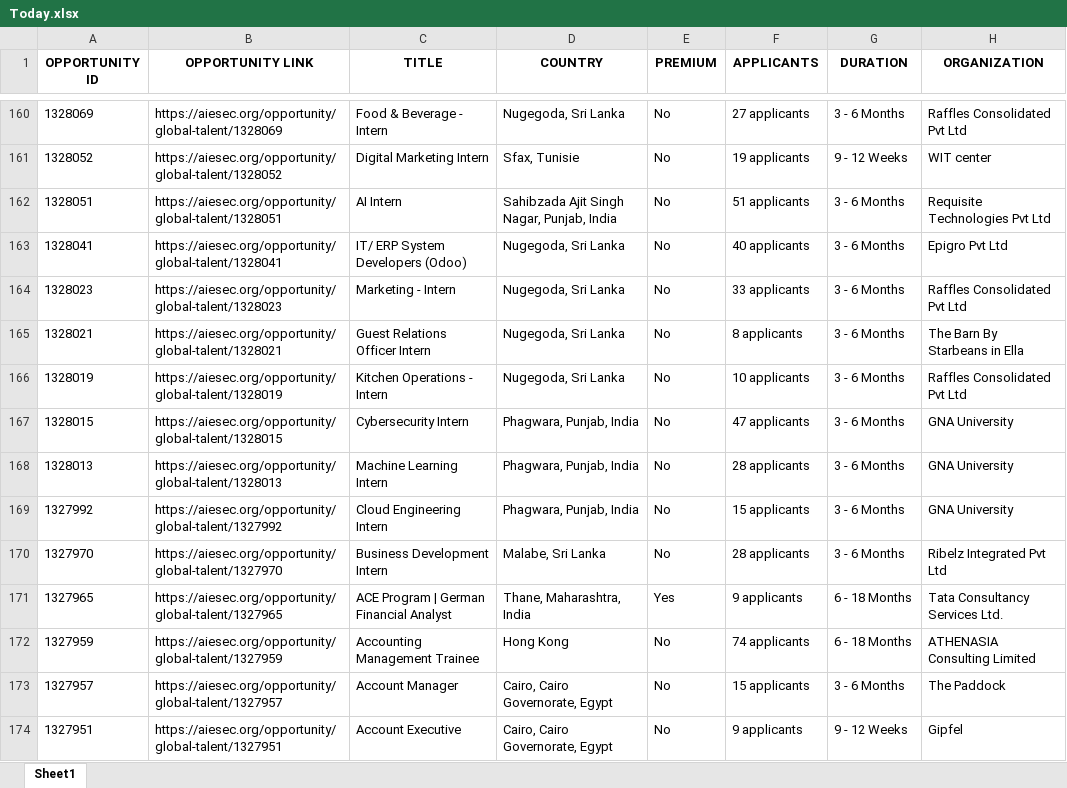
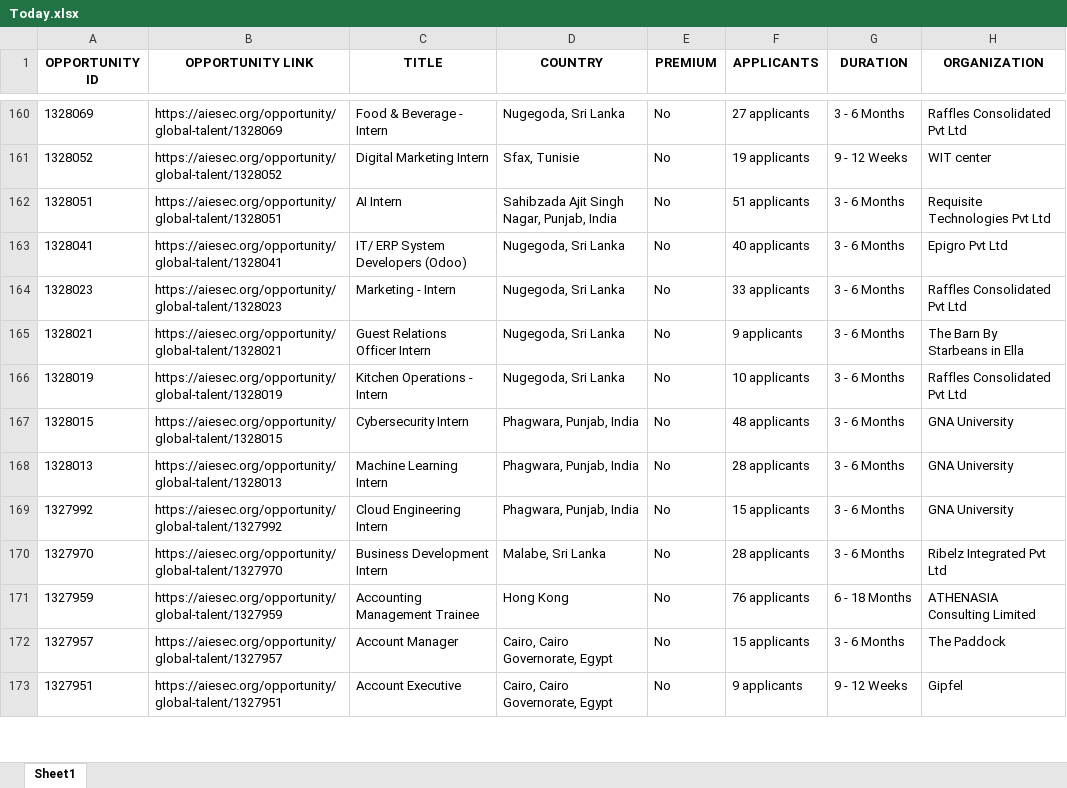
Before and after one commit to IbrahiimHassan/AIESEC_GUC, an Excel workbook: Today.xlsx, sheet Sheet1, drawn as a sheet; only a part is shown, gaps mark what is left out; values as stored, in another font and other column widths than the file's, no borders; addresses are those after the commit; the diff covers the shown part only; the diff names each change by its address in the sheet, - before the commit and + after, or states it on an @@ line.

```diff
--- a/Today.xlsx (sheet Sheet1)
+++ b/Today.xlsx (sheet Sheet1)
-F165 (APPLICANTS): 8 applicants
+F165 (APPLICANTS): 9 applicants
-F167 (APPLICANTS): 47 applicants
+F167 (APPLICANTS): 48 applicants
@@ row 171 moved to row 4: 1327965 @@
-F171 (APPLICANTS): 74 applicants
+F171 (APPLICANTS): 76 applicants
```
Also changed, not shown: 6 added rows, 8 removed rows, 3 moved rows and 87 edited cells elsewhere in this sheet, New.xlsx, 1 other file.
